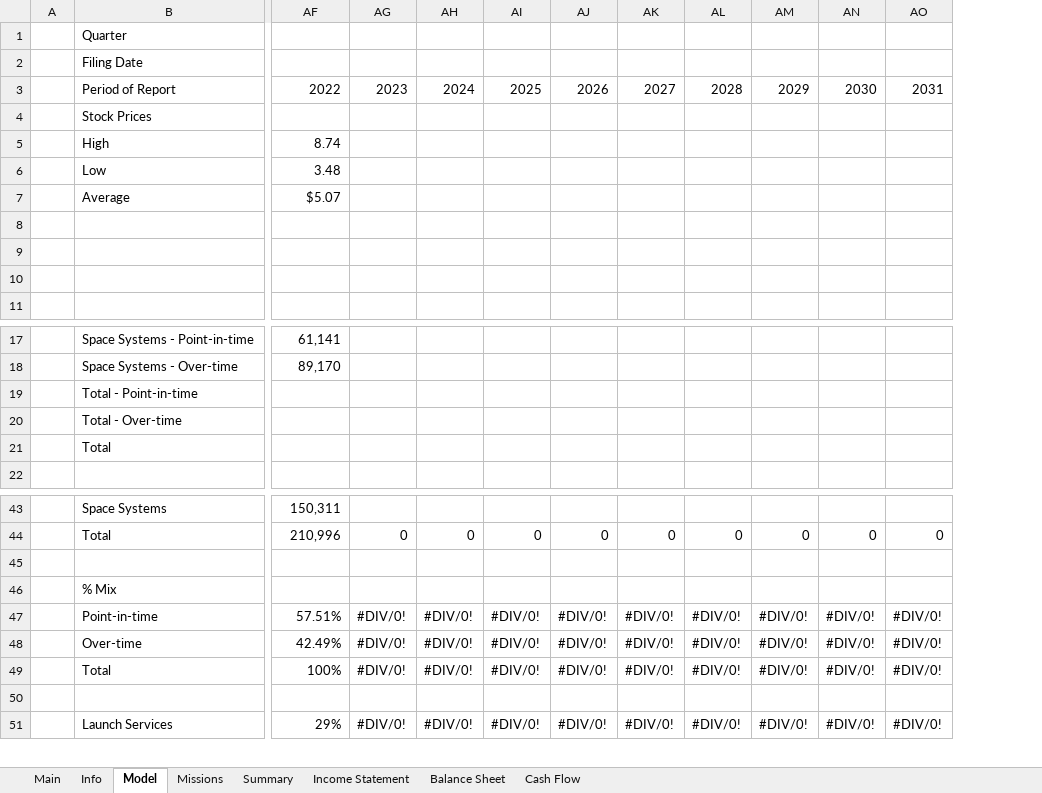
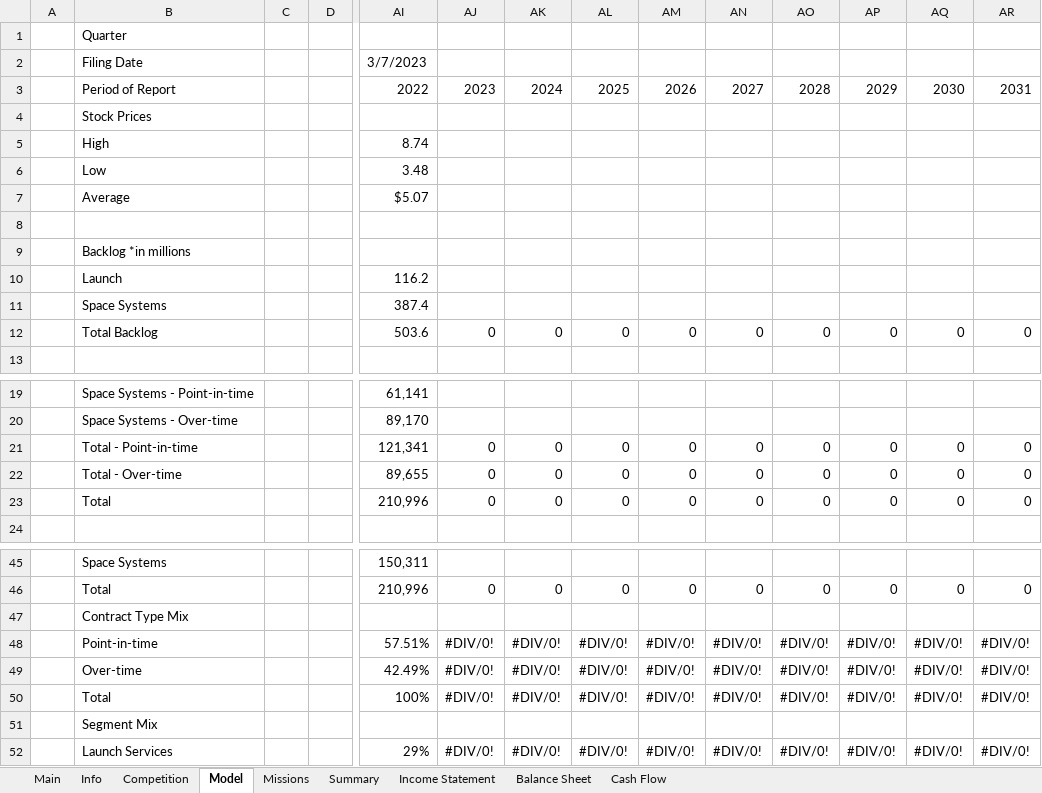
Before and after one commit to Primitive-Coding/Company-Models-Demo, an Excel workbook: RKLB/RKLB.xlsx, sheet Model, drawn as a sheet; only a part is shown, gaps mark what is left out; values as stored, in another font and other column widths than the file's, no cell formats; removed rows and columns are numbered as before the commit, all else as after; rows hold the shown columns only; the diff covers the shown part only; the diff names each change by its address in the sheet, - before the commit and + after, or states it on an @@ line.

```diff
--- a/RKLB/RKLB.xlsx (sheet Model)
+++ b/RKLB/RKLB.xlsx (sheet Model)
+sheet tab: Competition
+column C, empty
+column D, empty
-AI2: (empty)
+AI2: 3/7/2023
-B9: (empty)
+B9: Backlog *in millions
-row 10: (empty)
+row 10:  | Launch |  |  | 116.2
+row 11:  | Space Systems |  |  | 387.4
+row 12:  | Total Backlog |  |  | 503.6 | 0 | 0 | 0 | 0 | 0 | 0 | 0 | 0 | 0
-AI21: (empty)
+AI21: 121,341
-AJ21:AJ23: (empty)
+AJ21:AJ23: 0
-AK21:AK23: (empty)
+AK21:AK23: 0
-AL21:AL23: (empty)
+AL21:AL23: 0
-AM21:AM23: (empty)
+AM21:AM23: 0
-AN21:AN23: (empty)
+AN21:AN23: 0
-AO21:AO23: (empty)
+AO21:AO23: 0
-AP21:AP23: (empty)
+AP21:AP23: 0
-AQ21:AQ23: (empty)
+AQ21:AQ23: 0
-AR21:AR23: (empty)
+AR21:AR23: 0
-AI22: (empty)
+AI22: 89,655
-AI23: (empty)
+AI23: 210,996
-row 45: (empty)
-B47: % Mix
+B47: Contract Type Mix
-B51: (empty)
+B51: Segment Mix
```
Also changed, not shown: 1 added column elsewhere in this sheet, sheet Info, cell formats, formulas that keep their value.
